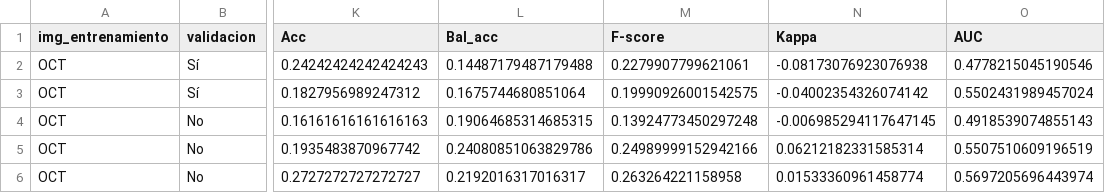
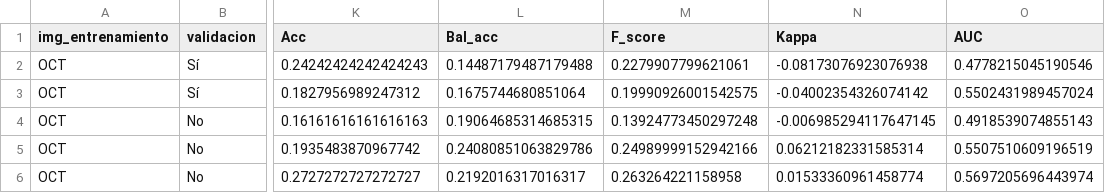
Before and after one commit to SamuelLozanoJuarez/CNN_and_Diabetic_Retinopathy, a CSV file: Resultados.csv, drawn as a sheet; only a part is shown, gaps mark what is left out; the diff names each change by its address in the sheet, - before the commit and + after, or states it on an @@ line.

Commit message:
#41 Selección variaciones
Creación del script de pyspark que permite comparar y encontrar los 3 modelos de cada arquitectura que ofrecen mejor rendimiento.

```diff
--- a/Resultados.csv
+++ b/Resultados.csv
-M1: F-score
+M1: F_score
```
Also changed, not shown: 1 other file.
